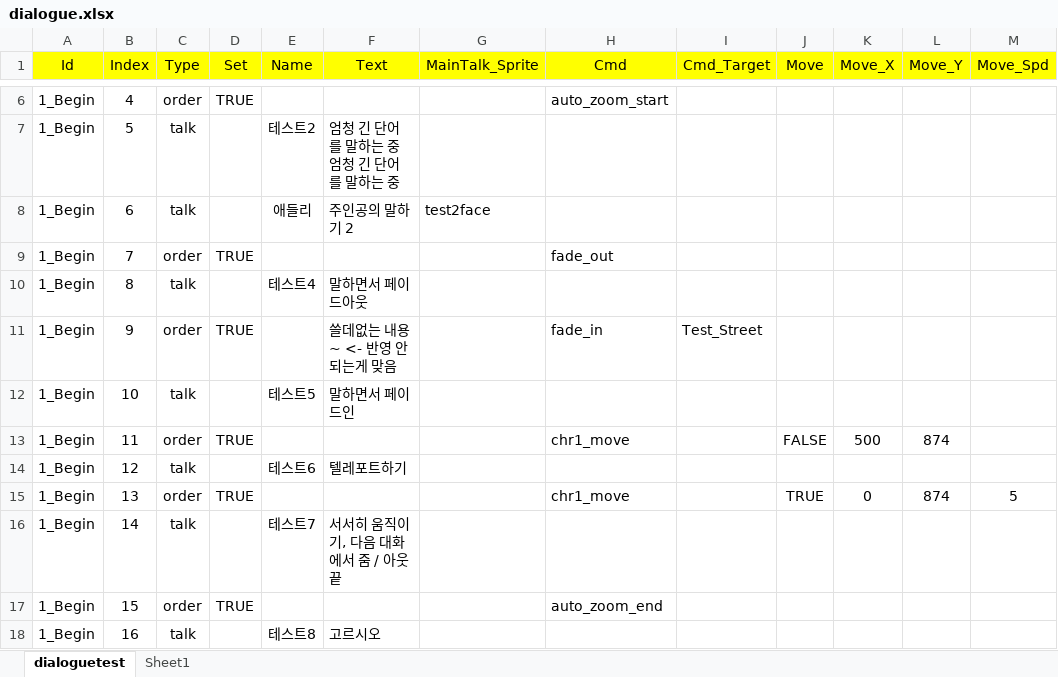
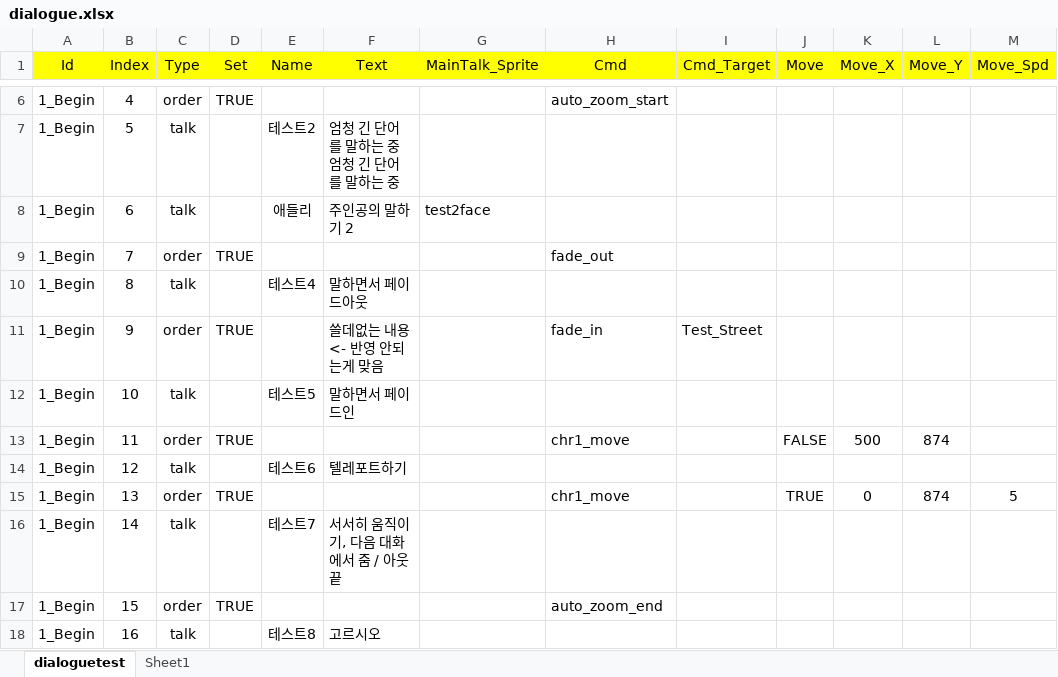
Before and after one commit to Hysteria0K/Project_V, an Excel workbook: Project_V/Assets/ExcelFiles/dialogue.xlsx, sheet dialoguetest, drawn as a sheet; only a part is shown, gaps mark what is left out; values as stored, in another font and other column widths than the file's, no borders; the diff names each change by its address in the sheet, - before the commit and + after, or states it on an @@ line.

```diff
--- a/Project_V/Assets/ExcelFiles/dialogue.xlsx (sheet dialoguetest)
+++ b/Project_V/Assets/ExcelFiles/dialogue.xlsx (sheet dialoguetest)
-F11 (Text): 쓸데없는 내용~ <- 반영 안되는게 맞음
+F11 (Text): 쓸데없는 내용 <- 반영 안되는게 맞음
```
Also changed, not shown: 9 other files.
